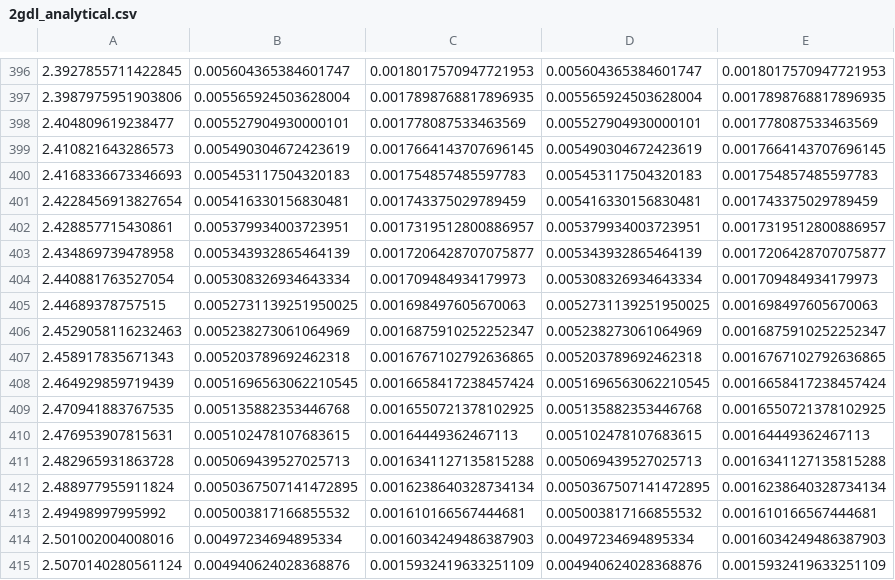
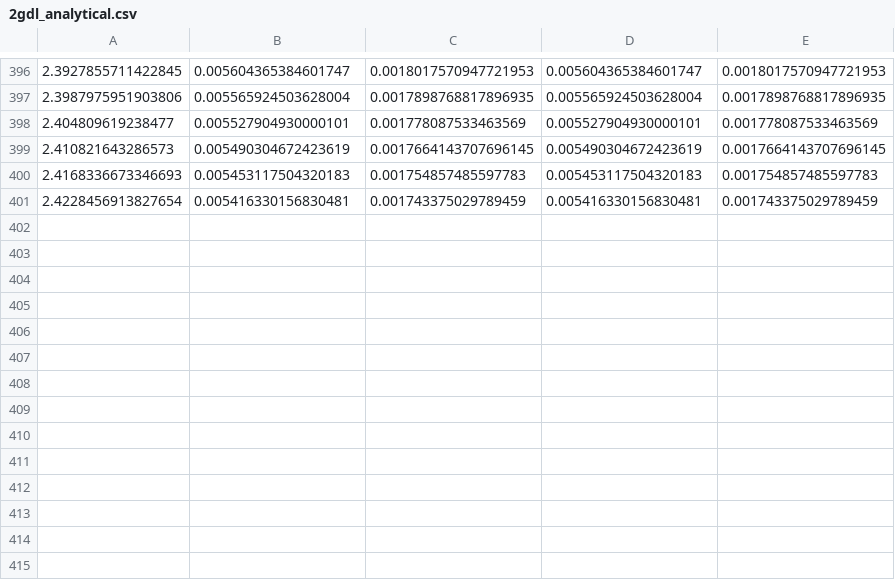
Before and after one commit to engmarcoswilson/TLCD, a CSV file: 2gdl_analytical.csv, drawn as a sheet; only a part is shown, gaps mark what is left out; the diff names each change by its address in the sheet, - before the commit and + after, or states it on an @@ line.

```diff
--- a/2gdl_analytical.csv
+++ b/2gdl_analytical.csv
-row 402: 2.428857715430861 | 0.005379934003723951 | 0.0017319512800886957 | 0.005379934003723951 | 0.0017319512800886957
-row 403: 2.434869739478958 | 0.005343932865464139 | 0.0017206428707075877 | 0.005343932865464139 | 0.0017206428707075877
-row 404: 2.440881763527054 | 0.005308326934643334 | 0.001709484934179973 | 0.005308326934643334 | 0.001709484934179973
-row 405: 2.44689378757515 | 0.0052731139251950025 | 0.001698497605670063 | 0.0052731139251950025 | 0.001698497605670063
-row 406: 2.4529058116232463 | 0.005238273061064969 | 0.0016875910252252347 | 0.005238273061064969 | 0.0016875910252252347
-row 407: 2.458917835671343 | 0.005203789692462318 | 0.0016767102792636865 | 0.005203789692462318 | 0.0016767102792636865
-row 408: 2.464929859719439 | 0.0051696563062210545 | 0.0016658417238457424 | 0.0051696563062210545 | 0.0016658417238457424
-row 409: 2.470941883767535 | 0.005135882353446768 | 0.0016550721378102925 | 0.005135882353446768 | 0.0016550721378102925
-row 410: 2.476953907815631 | 0.005102478107683615 | 0.00164449362467113 | 0.005102478107683615 | 0.00164449362467113
-row 411: 2.482965931863728 | 0.005069439527025713 | 0.0016341127135815288 | 0.005069439527025713 | 0.0016341127135815288
-row 412: 2.488977955911824 | 0.0050367507141472895 | 0.0016238640328734134 | 0.0050367507141472895 | 0.0016238640328734134
-row 413: 2.49498997995992 | 0.005003817166855532 | 0.001610166567444681 | 0.005003817166855532 | 0.001610166567444681
-row 414: 2.501002004008016 | 0.00497234694895334 | 0.0016034249486387903 | 0.00497234694895334 | 0.0016034249486387903
-row 415: 2.5070140280561124 | 0.004940624028368876 | 0.0015932419633251109 | 0.004940624028368876 | 0.0015932419633251109
```
Also changed, not shown: Estrutura_principal_analytical_and_numerical.csv, TLCD_freq_x_w0.csv, 18 other files.
